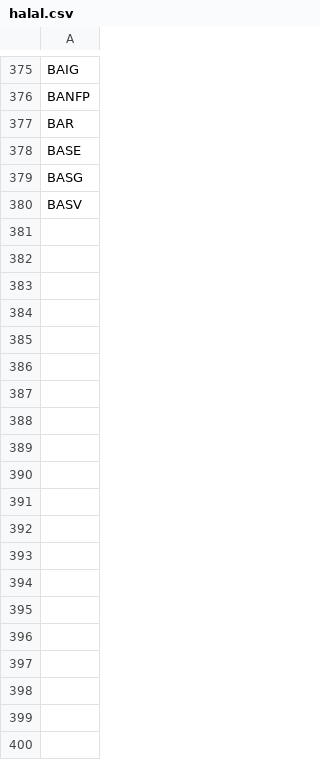
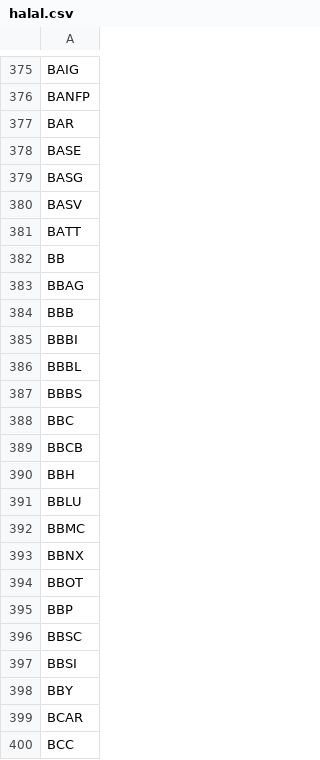
Before and after one commit to thebrightshade/Halal-Filter, a CSV file: out/halal.csv, drawn as a sheet; only a part is shown, gaps mark what is left out; the diff covers the shown part only; the diff names each change by its address in the sheet, - before the commit and + after, or states it on an @@ line.

```diff
--- a/out/halal.csv
+++ b/out/halal.csv
+row 381: BATT
+row 382: BB
+row 383: BBAG
+row 384: BBB
+row 385: BBBI
+row 386: BBBL
+row 387: BBBS
+row 388: BBC
+row 389: BBCB
+row 390: BBH
+row 391: BBLU
+row 392: BBMC
+row 393: BBNX
+row 394: BBOT
+row 395: BBP
+row 396: BBSC
+row 397: BBSI
+row 398: BBY
+row 399: BCAR
+row 400: BCC
```
Also changed, not shown: 59 added rows and 2 removed rows elsewhere in this file, 1 other file.
